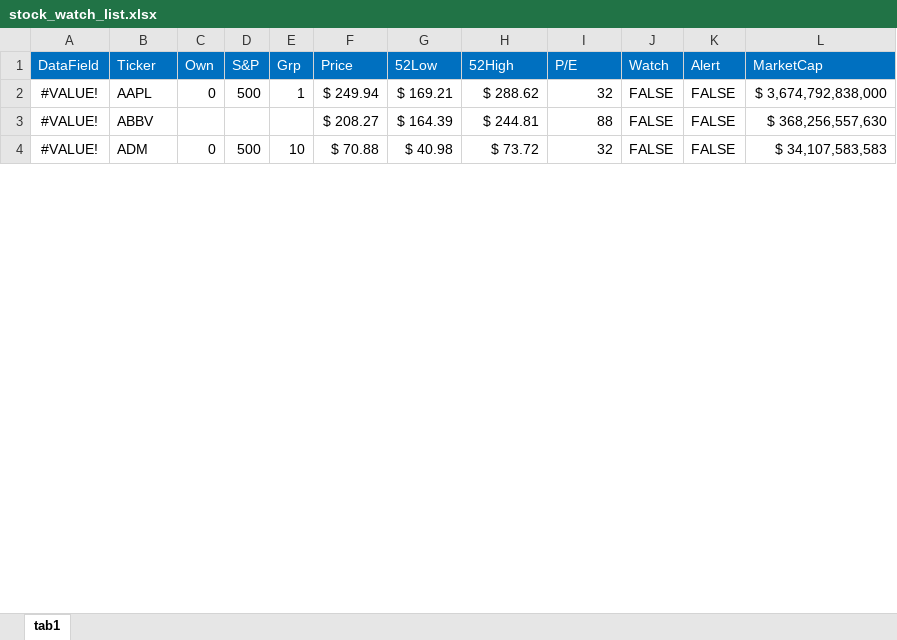
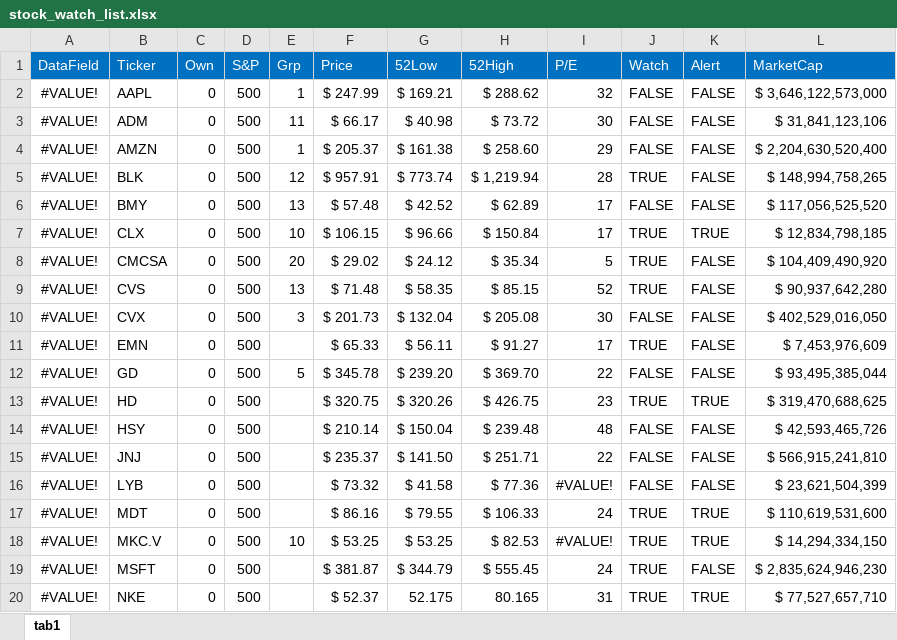
Before and after one commit to harveywargo2/hw2fintools, an Excel workbook: hw2fintools/xlsx/stock_watch_list.xlsx, sheet tab1, drawn as a sheet; only a part is shown; values as stored, in another font and other column widths than the file's, no borders; conditional formats and table styles not drawn; removed rows and columns are numbered as before the commit, all else as after; the diff covers the shown part only; the diff names each change by its address in the sheet, - before the commit and + after, or states it on an @@ line.

```diff
--- a/hw2fintools/xlsx/stock_watch_list.xlsx (sheet tab1)
+++ b/hw2fintools/xlsx/stock_watch_list.xlsx (sheet tab1)
-F2 (Price): $ 249.94
+F2 (Price): $ 247.99
-L2 (MarketCap): $ 3,674,792,838,000
+L2 (MarketCap): $ 3,646,122,573,000
-row 3: #VALUE! | ABBV |  |  |  | $ 208.27 | $ 164.39 | $ 244.81 | 88 | FALSE | FALSE | $ 368,256,557,630
-E3 (Grp): 10
+E3 (Grp): 11
-F3 (Price): $ 70.88
+F3 (Price): $ 66.17
-I3 (P/E): 32
+I3 (P/E): 30
-L3 (MarketCap): $ 34,107,583,583
+L3 (MarketCap): $ 31,841,123,106
+row 4: #VALUE! | AMZN | 0 | 500 | 1 | $ 205.37 | $ 161.38 | $ 258.60 | 29 | FALSE | FALSE | $ 2,204,630,520,400
+row 5: #VALUE! | BLK | 0 | 500 | 12 | $ 957.91 | $ 773.74 | $ 1,219.94 | 28 | TRUE | FALSE | $ 148,994,758,265
+row 6: #VALUE! | BMY | 0 | 500 | 13 | $ 57.48 | $ 42.52 | $ 62.89 | 17 | FALSE | FALSE | $ 117,056,525,520
+row 7: #VALUE! | CLX | 0 | 500 | 10 | $ 106.15 | $ 96.66 | $ 150.84 | 17 | TRUE | TRUE | $ 12,834,798,185
+row 8: #VALUE! | CMCSA | 0 | 500 | 20 | $ 29.02 | $ 24.12 | $ 35.34 | 5 | TRUE | FALSE | $ 104,409,490,920
+row 9: #VALUE! | CVS | 0 | 500 | 13 | $ 71.48 | $ 58.35 | $ 85.15 | 52 | TRUE | FALSE | $ 90,937,642,280
+row 10: #VALUE! | CVX | 0 | 500 | 3 | $ 201.73 | $ 132.04 | $ 205.08 | 30 | FALSE | FALSE | $ 402,529,016,050
+row 11: #VALUE! | EMN | 0 | 500 |  | $ 65.33 | $ 56.11 | $ 91.27 | 17 | TRUE | FALSE | $ 7,453,976,609
+row 12: #VALUE! | GD | 0 | 500 | 5 | $ 345.78 | $ 239.20 | $ 369.70 | 22 | FALSE | FALSE | $ 93,495,385,044
+row 13: #VALUE! | HD | 0 | 500 |  | $ 320.75 | $ 320.26 | $ 426.75 | 23 | TRUE | TRUE | $ 319,470,688,625
+row 14: #VALUE! | HSY | 0 | 500 |  | $ 210.14 | $ 150.04 | $ 239.48 | 48 | FALSE | FALSE | $ 42,593,465,726
+row 15: #VALUE! | JNJ | 0 | 500 |  | $ 235.37 | $ 141.50 | $ 251.71 | 22 | FALSE | FALSE | $ 566,915,241,810
+row 16: #VALUE! | LYB | 0 | 500 |  | $ 73.32 | $ 41.58 | $ 77.36 | #VALUE! | FALSE | FALSE | $ 23,621,504,399
+row 17: #VALUE! | MDT | 0 | 500 |  | $ 86.16 | $ 79.55 | $ 106.33 | 24 | TRUE | TRUE | $ 110,619,531,600
+row 18: #VALUE! | MKC.V | 0 | 500 | 10 | $ 53.25 | $ 53.25 | $ 82.53 | #VALUE! | TRUE | TRUE | $ 14,294,334,150
+row 19: #VALUE! | MSFT | 0 | 500 |  | $ 381.87 | $ 344.79 | $ 555.45 | 24 | TRUE | FALSE | $ 2,835,624,946,230
+row 20: #VALUE! | NKE | 0 | 500 |  | $ 52.37 | 52.175 | 80.165 | 31 | TRUE | TRUE | $ 77,527,657,710
```
Also changed, not shown: 17 added rows, 33 removed rows, 173 edited cells and cell formats elsewhere in this sheet, 2 other files.
